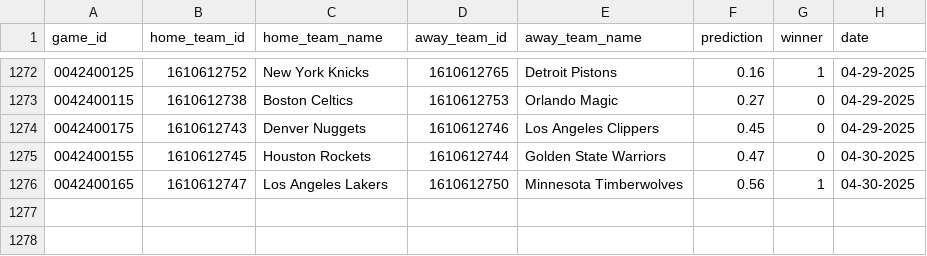
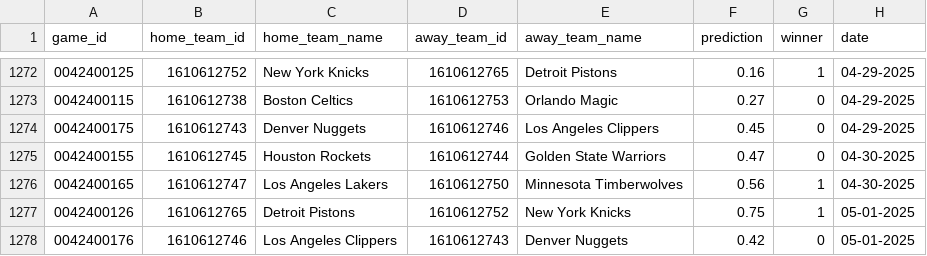
Before and after one commit to globalgumbs/globalgumbs.com, a CSV file: artifacts/log.csv, drawn as a sheet; only a part is shown, gaps mark what is left out; the diff names each change by its address in the sheet, - before the commit and + after, or states it on an @@ line.

```diff
--- a/artifacts/log.csv
+++ b/artifacts/log.csv
+row 1277: 0042400126 | 1610612765 | Detroit Pistons | 1610612752 | New York Knicks | 0.75 | 1 | 05-01-2025
+row 1278: 0042400176 | 1610612746 | Los Angeles Clippers | 1610612743 | Denver Nuggets | 0.42 | 0 | 05-01-2025
```
Also changed, not shown: 2 other files.
